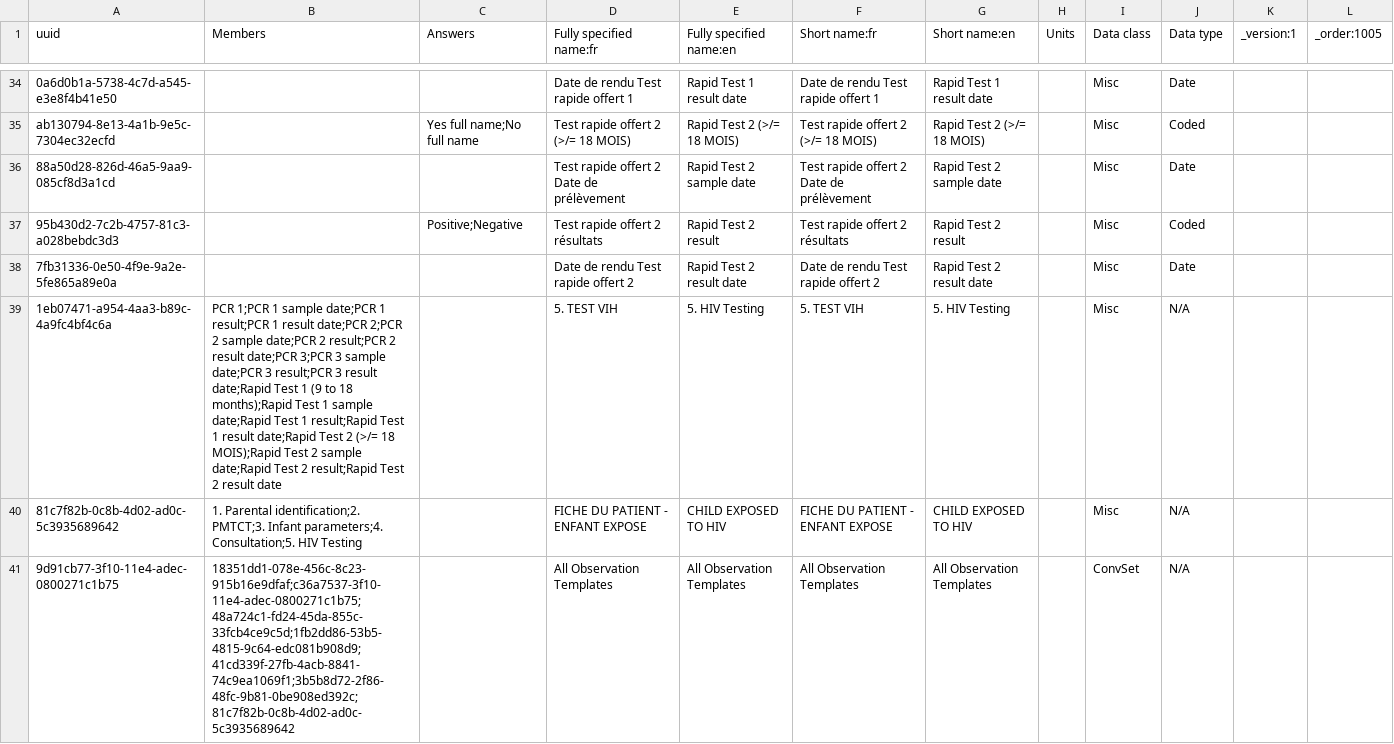
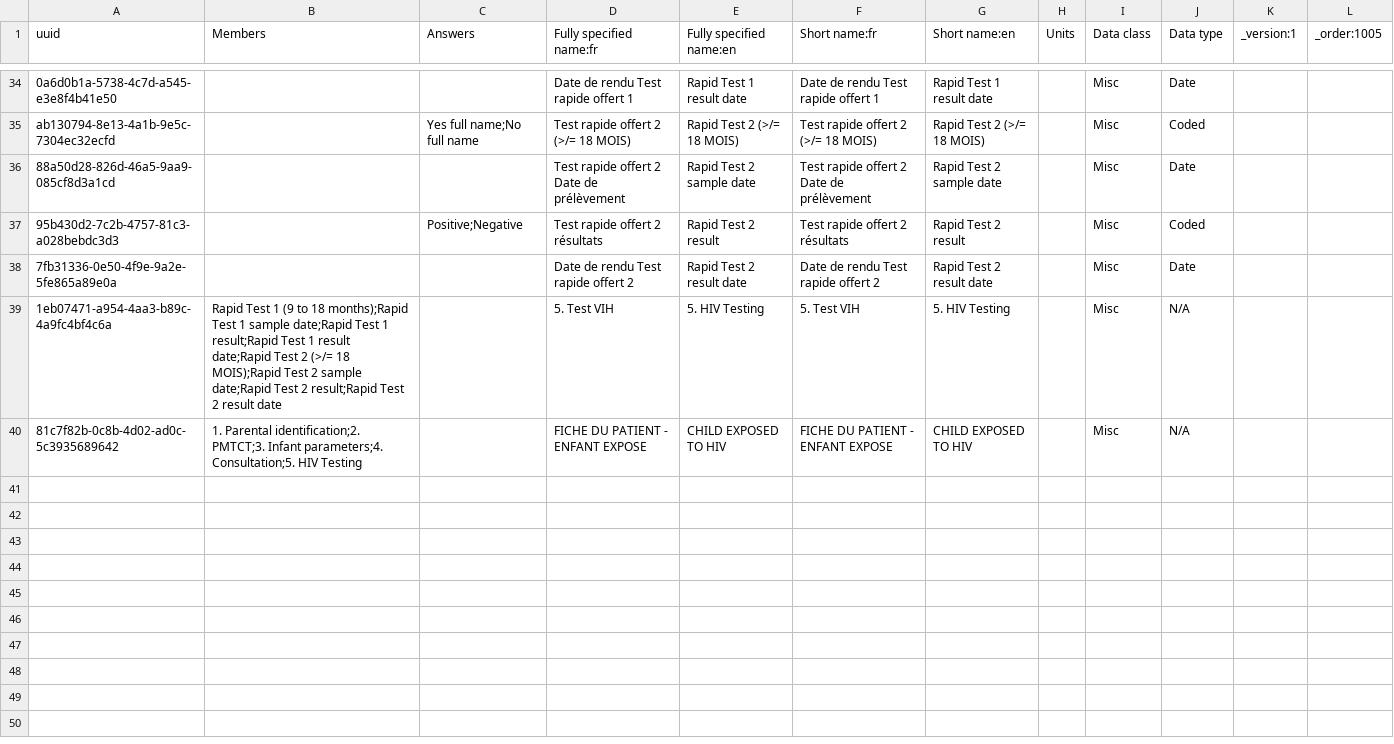
Before and after one commit to jembi/cameroon-bahmni-metadata, a CSV file: configuration/concepts/1005_child_hiv_exposed_initial_form.csv, drawn as a sheet; only a part is shown, gaps mark what is left out.

Commit message:
COM-389 Remove PCR tests from exposed child form

```diff
--- a/configuration/concepts/1005_child_hiv_exposed_initial_form.csv
+++ b/configuration/concepts/1005_child_hiv_exposed_initial_form.csv
@@ -38,4 +38,3 @@ ab130794-8e13-4a1b-9e5c-7304ec32ecfd,,Yes full name;No full name,Test rapide off
 7fb31336-0e50-4f9e-9a2e-5fe865a89e0a,,,Date de rendu Test rapide offert 2,Rapid Test 2 result date,Date de rendu Test rapide offert 2,Rapid Test 2 result date,,Misc,Date,,
-1eb07471-a954-4aa3-b89c-4a9fc4bf4c6a,PCR 1;PCR 1 sample date;PCR 1 result;PCR 1 result date;PCR 2;PCR 2 sample date;PCR 2 result;PCR 2 result date;PCR 3;PCR 3 sample date;PCR 3 result;PCR 3 result date;Rapid Test 1 (9 to 18 months);Rapid Test 1 sample date;Rapid Test 1 result;Rapid Test 1 result date;Rapid Test 2 (>/= 18 MOIS);Rapid Test 2 sample date;Rapid Test 2 result;Rapid Test 2 result date,,5. TEST VIH,5. HIV Testing,5. TEST VIH,5. HIV Testing,,Misc,N/A,,
+1eb07471-a954-4aa3-b89c-4a9fc4bf4c6a,Rapid Test 1 (9 to 18 months);Rapid Test 1 sample date;Rapid Test 1 result;Rapid Test 1 result date;Rapid Test 2 (>/= 18 MOIS);Rapid Test 2 sample date;Rapid Test 2 result;Rapid Test 2 result date,,5. Test VIH,5. HIV Testing,5. Test VIH,5. HIV Testing,,Misc,N/A,,
 81c7f82b-0c8b-4d02-ad0c-5c3935689642,1. Parental identification;2. PMTCT;3. Infant parameters;4. Consultation;5. HIV Testing,,FICHE DU PATIENT - ENFANT EXPOSE,CHILD EXPOSED TO HIV,FICHE DU PATIENT - ENFANT EXPOSE,CHILD EXPOSED TO HIV,,Misc,N/A,,
-9d91cb77-3f10-11e4-adec-0800271c1b75,18351dd1-078e-456c-8c23-915b16e9dfaf;c36a7537-3f10-11e4-adec-0800271c1b75;48a724c1-fd24-45da-855c-33fcb4ce9c5d;1fb2dd86-53b5-4815-9c64-edc081b908d9;41cd339f-27fb-4acb-8841-74c9ea1069f1;3b5b8d72-2f86-48fc-9b81-0be908ed392c;81c7f82b-0c8b-4d02-ad0c-5c3935689642,,All Observation Templates,All Observation Templates,All Observation Templates,All Observation Templates,,ConvSet,N/A,,
```
